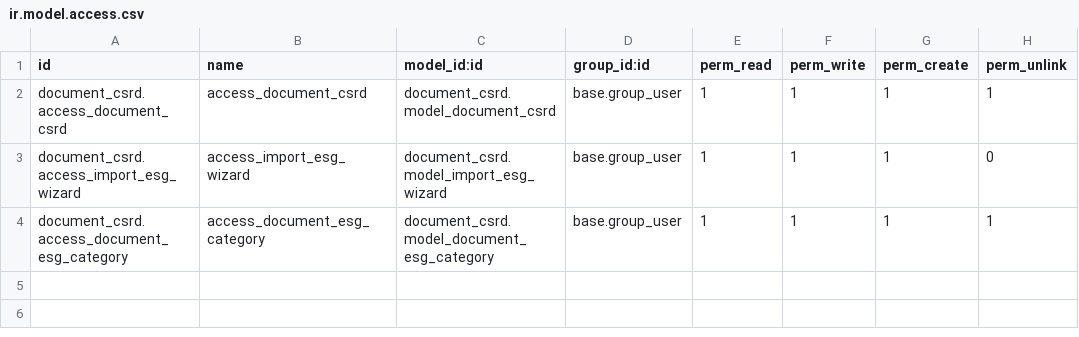
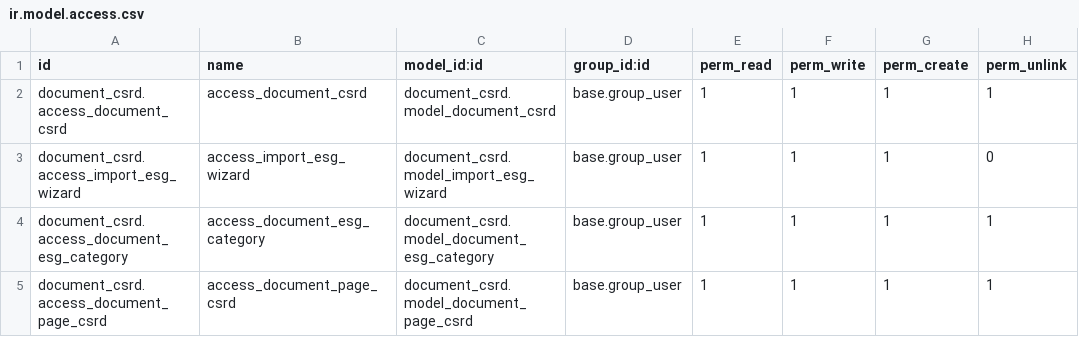
Before and after one commit to vertelab/odoo-knowledge, a CSV file: document_csrd/security/ir.model.access.csv, drawn as a sheet.

```diff
--- a/document_csrd/security/ir.model.access.csv
+++ b/document_csrd/security/ir.model.access.csv
@@ -4 +4,2 @@ document_csrd.access_import_esg_wizard,access_import_esg_wizard,document_csrd.mo
 document_csrd.access_document_esg_category,access_document_esg_category,document_csrd.model_document_esg_category,base.group_user,1,1,1,1
+document_csrd.access_document_page_csrd,access_document_page_csrd,document_csrd.model_document_page_csrd,base.group_user,1,1,1,1
```
Also changed, not shown: document_csrd/data/document.esg.category.csv, 10 other files.
